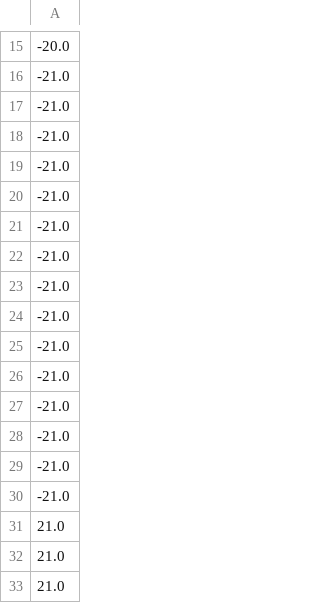
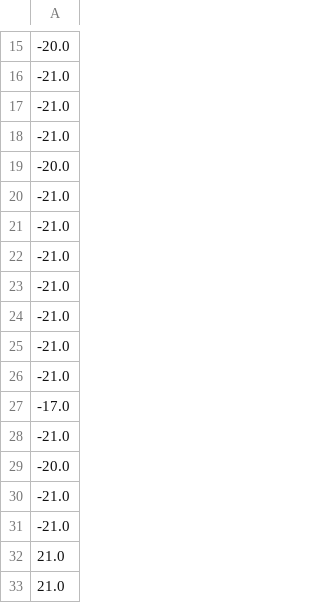
Before and after one commit to nwpuhkp/LiveAttackDrl, a CSV file: PongDqn/data_select/live_attack_test_data/live_strong_targeted_attack.csv, drawn as a sheet; only a part is shown, gaps mark what is left out.

```diff
--- a/PongDqn/data_select/live_attack_test_data/live_strong_targeted_attack.csv
+++ b/PongDqn/data_select/live_attack_test_data/live_strong_targeted_attack.csv
@@ -18,2 +18,3 @@
 -21.0
+-20.0
 -21.0
@@ -25,8 +26,7 @@
 -21.0
+-17.0
+-21.0
+-20.0
 -21.0
 -21.0
--21.0
--21.0
--21.0
-21.0
 21.0
```
Also changed, not shown: PongDqn/data_select/backdoor_test_data/attack_data_frozen_strong_targeted_attack_model.csv, PongDqn/data_select/backdoor_test_data/attack_data_weak_targeted_attack_model.csv, 4 other files.
